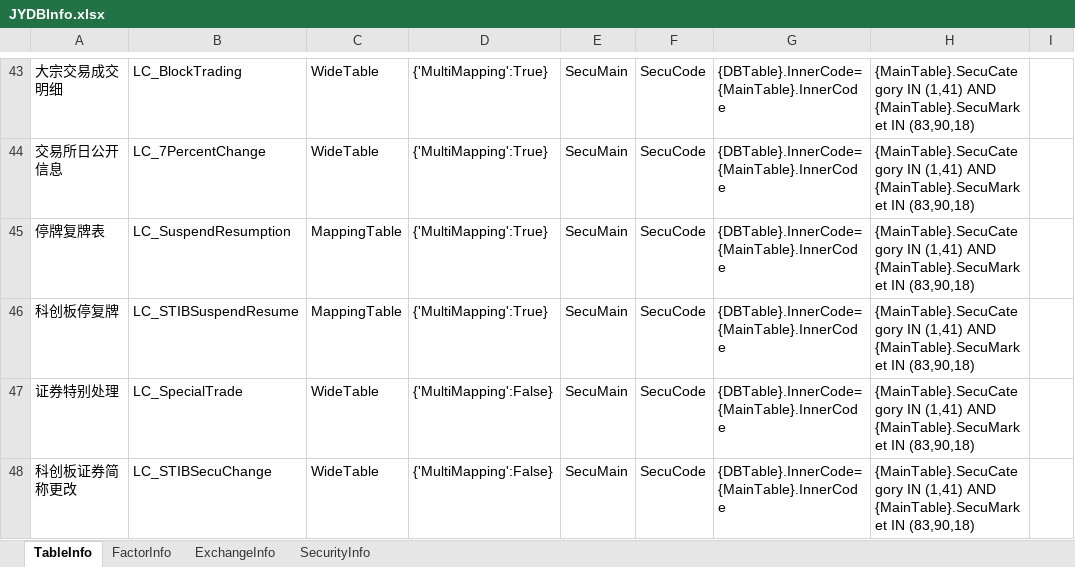
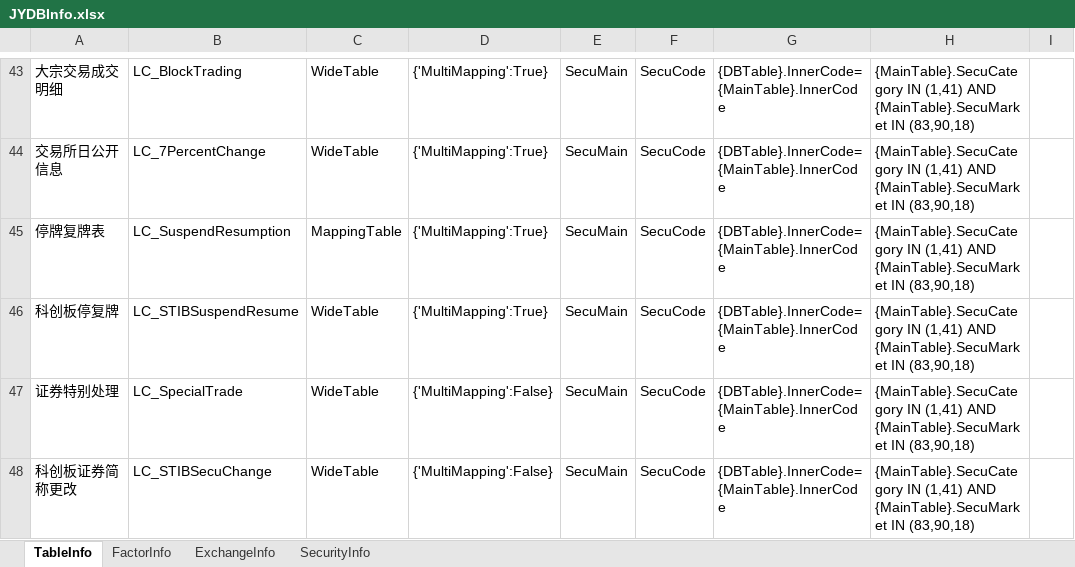
Before and after one commit to Scorpi000/QuantStudio, an Excel workbook: QuantStudio/Resource/JYDBInfo.xlsx, sheet TableInfo, drawn as a sheet; only a part is shown, gaps mark what is left out; values as stored, in another font and other column widths than the file's, no borders; the diff names each change by its address in the sheet, - before the commit and + after, or states it on an @@ line.

```diff
--- a/QuantStudio/Resource/JYDBInfo.xlsx (sheet TableInfo)
+++ b/QuantStudio/Resource/JYDBInfo.xlsx (sheet TableInfo)
-C46: MappingTable
+C46: WideTable
```
Also changed, not shown: sheet FactorInfo, 2 other files.
